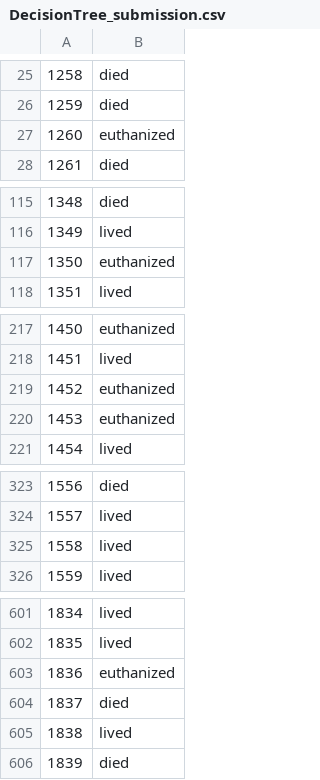
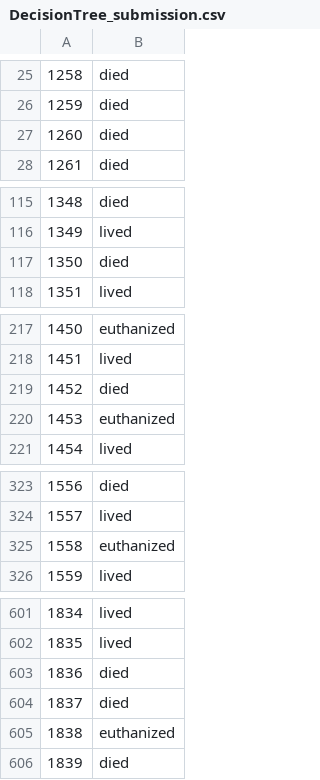
Before and after one commit to JayaWinata/Final-Project-PPM, a CSV file: Horses-Health/Submission/DecisionTree_submission.csv, drawn as a sheet; only a part is shown, gaps mark what is left out; the diff covers the shown part only; the diff names each change by its address in the sheet, - before the commit and + after, or states it on an @@ line.

```diff
--- a/Horses-Health/Submission/DecisionTree_submission.csv
+++ b/Horses-Health/Submission/DecisionTree_submission.csv
-B27: euthanized
+B27: died
-B117: euthanized
+B117: died
-B219: euthanized
+B219: died
-B325: lived
+B325: euthanized
-B603: euthanized
+B603: died
-B605: lived
+B605: euthanized
```
Also changed, not shown: 6 edited cells elsewhere in this file, 6 other files.
